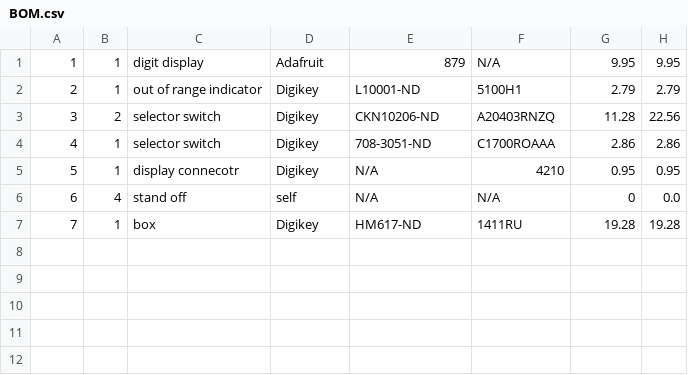
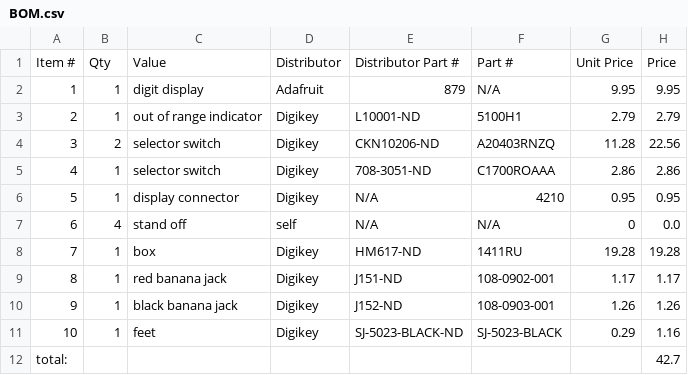
Before and after one commit to schuyler4/LCR_Meter, a CSV file: assembly/BOM.csv, drawn as a sheet.

Commit message:
BOM update

```diff
--- a/assembly/BOM.csv
+++ b/assembly/BOM.csv
@@ -1 +1,2 @@
+Item #, Qty, Value, Distributor, Distributor Part #, Part #, Unit Price, Price
 1, 1, digit display, Adafruit, 879, N/A, 9.95,9.95
@@ -4,4 +5,8 @@
 4, 1, selector switch, Digikey, 708-3051-ND, C1700ROAAA, 2.86,2.86
-5, 1, display connecotr, Digikey, N/A, 4210, 0.95,0.95
+5, 1, display connector, Digikey, N/A, 4210, 0.95,0.95
 6, 4, stand off, self, N/A, N/A, 0,0.0
 7, 1, box, Digikey, HM617-ND, 1411RU, 19.28,19.28
+8, 1, red banana jack, Digikey, J151-ND, 108-0902-001, 1.17, 1.17
+9, 1, black banana jack, Digikey, J152-ND, 108-0903-001, 1.26, 1.26
+10, 1, feet, Digikey, SJ-5023-BLACK-ND, SJ-5023-BLACK, 0.29, 1.16
+total:,,,,,,,42.7
```
